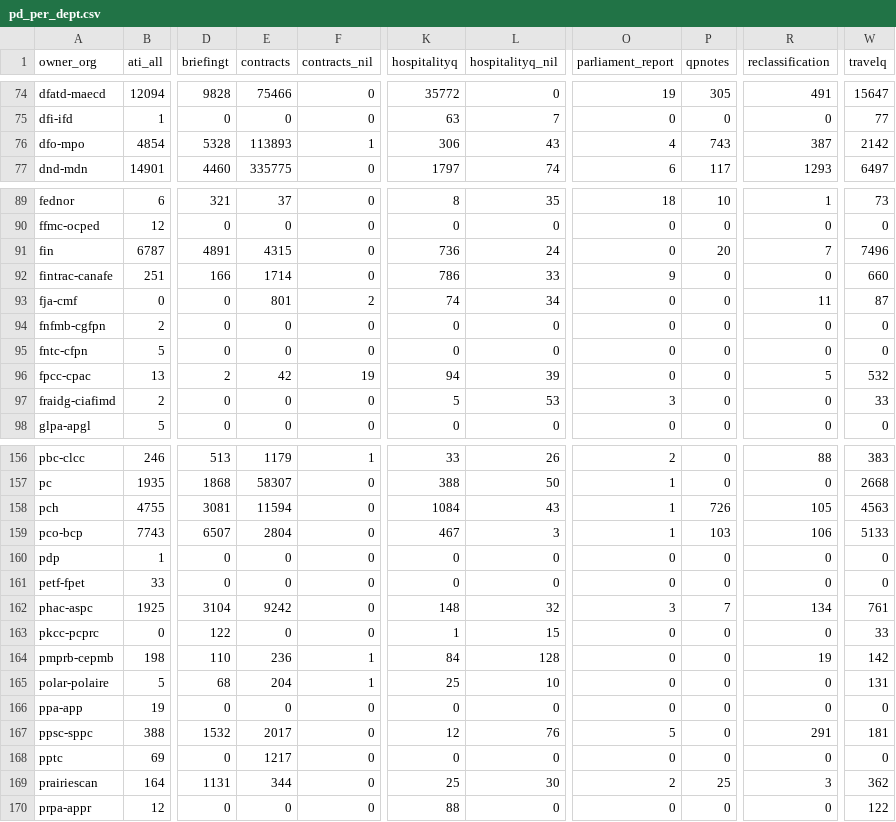
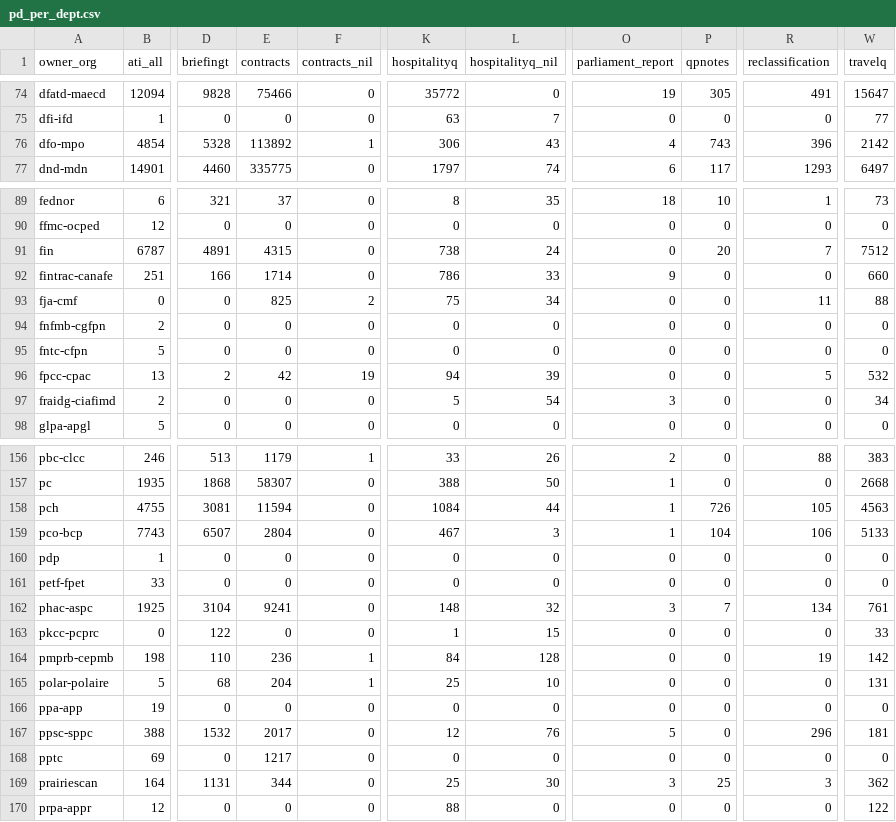
Before and after one commit to open-data/analytics-corporate-reporting, a CSV file: Corporate_reporting/pd_count/pd_per_dept.csv, drawn as a sheet; only a part is shown, gaps mark what is left out; the diff covers the shown part only; the diff names each change by its address in the sheet, - before the commit and + after, or states it on an @@ line.

```diff
--- a/Corporate_reporting/pd_count/pd_per_dept.csv
+++ b/Corporate_reporting/pd_count/pd_per_dept.csv
-E76 (contracts): 113893
+E76 (contracts): 113892
-R76 (reclassification): 387
+R76 (reclassification): 396
-K91 (hospitalityq): 736
+K91 (hospitalityq): 738
-W91 (travelq): 7496
+W91 (travelq): 7512
-E93 (contracts): 801
+E93 (contracts): 825
-K93 (hospitalityq): 74
+K93 (hospitalityq): 75
-W93 (travelq): 87
+W93 (travelq): 88
-L97 (hospitalityq_nil): 53
+L97 (hospitalityq_nil): 54
-W97 (travelq): 33
+W97 (travelq): 34
-L158 (hospitalityq_nil): 43
+L158 (hospitalityq_nil): 44
-P159 (qpnotes): 103
+P159 (qpnotes): 104
-E162 (contracts): 9242
+E162 (contracts): 9241
-R167 (reclassification): 291
+R167 (reclassification): 296
-O169 (parliament_report): 2
+O169 (parliament_report): 3
```
Also changed, not shown: 15 edited cells elsewhere in this file, Corporate_reporting/pd_count/all_pd.csv, Corporate_reporting/pd_count/nonstruc_pd.csv, 2 other files.
